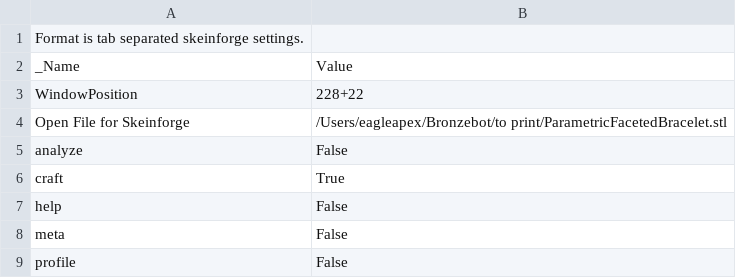
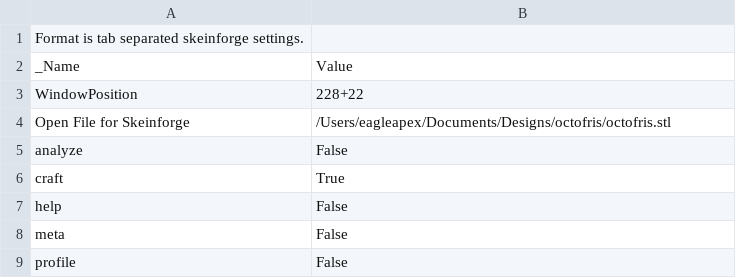
Before and after one commit to sjkelly/RepRap-World-Tour, a CSV file: dot.skeinforge/profiles/extrusion/Prusa_Mendel_01/skeinforge.csv, drawn as a sheet.

```diff
--- a/dot.skeinforge/profiles/extrusion/Prusa_Mendel_01/skeinforge.csv
+++ b/dot.skeinforge/profiles/extrusion/Prusa_Mendel_01/skeinforge.csv
@@ -3,3 +3,3 @@ _Name                          	Value
 WindowPosition	228+22
-Open File for Skeinforge	/Users/eagleapex/Bronzebot/to print/ParametricFacetedBracelet.stl
+Open File for Skeinforge	/Users/eagleapex/Documents/Designs/octofris/octofris.stl
 analyze	False
```
Also changed, not shown: dot.skeinforge/profiles/extrusion/Prusa_Mendel_01/skeinforge_craft.csv, dot.skeinforge/profiles/extrusion/Prusa_Mendel_01/skeinlayer.csv, 1 other file.
